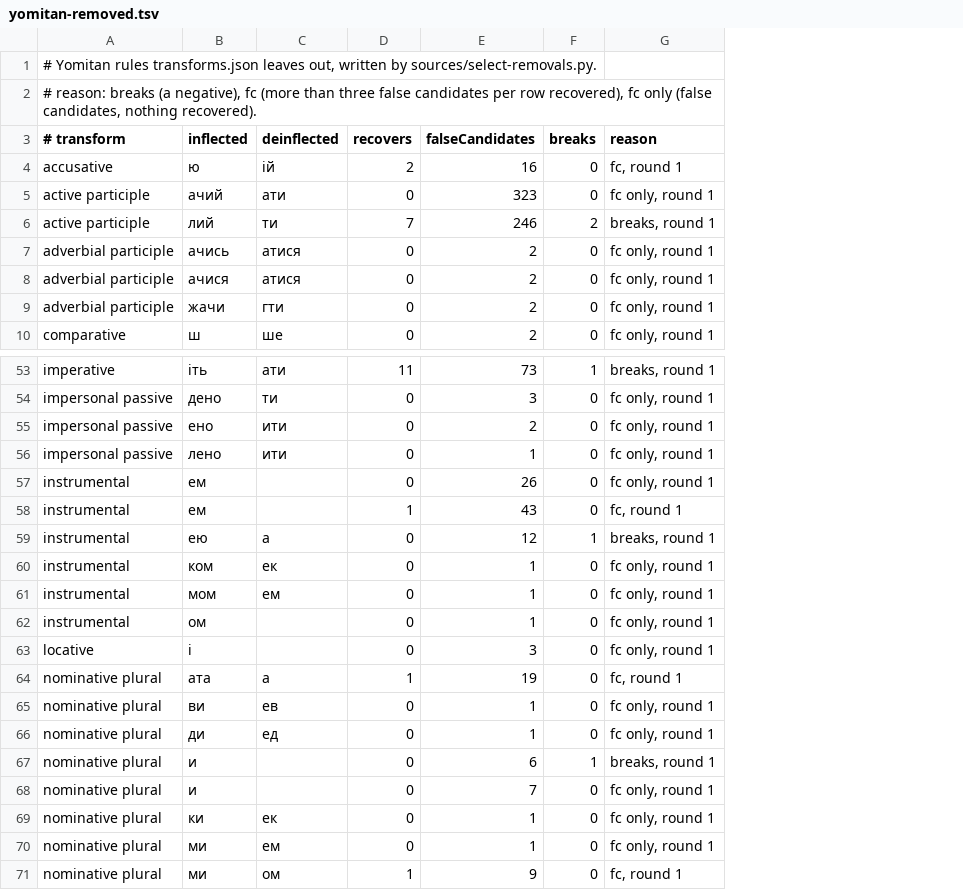
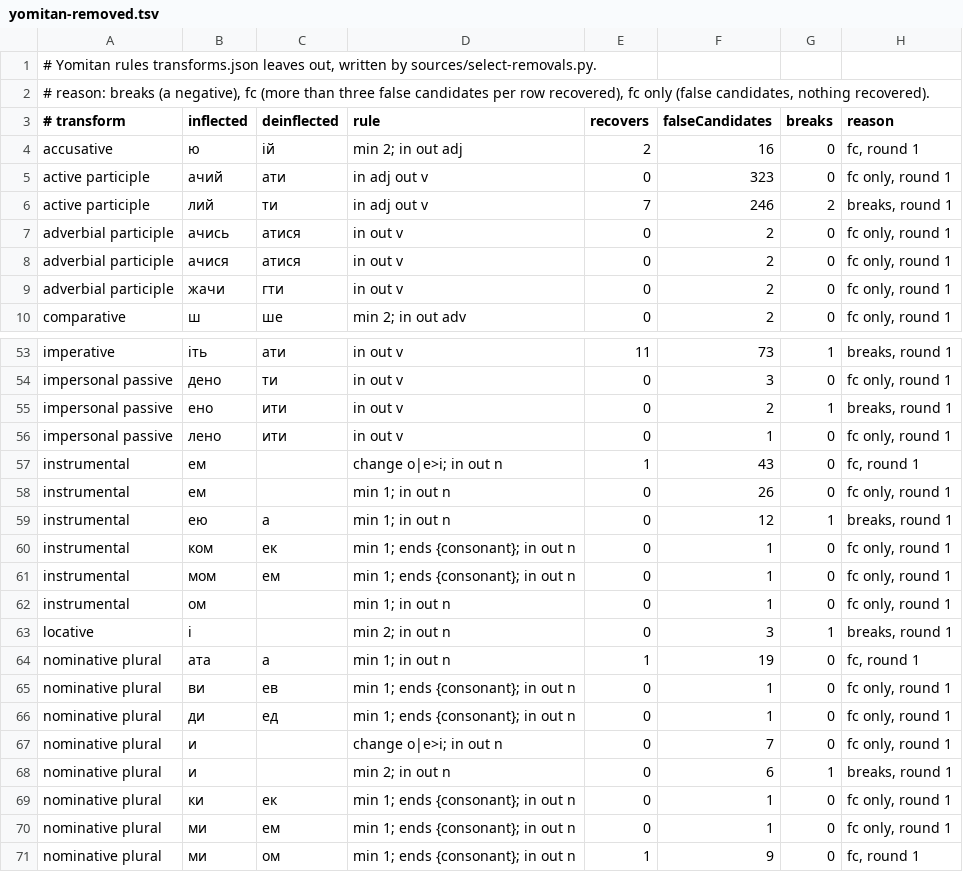
Before and after one commit to bee-san/hoshidicts, a TSV file: languages/uk/sources/yomitan-removed.tsv, drawn as a sheet; only a part is shown, gaps mark what is left out; addresses are those after the commit; the diff covers the shown part only; the diff names each change by its address in the sheet, - before the commit and + after, or states it on an @@ line.

Commit message:
uk: removals name one rule each (affixes, constraints, conditions); README sources and provenance

```diff
--- a/languages/uk/sources/yomitan-removed.tsv
+++ b/languages/uk/sources/yomitan-removed.tsv
+column D (rule), rows 4-10: min 2; in out adj | in adj out v | in adj out v | in out v | in out v | in out v | min 2; in out adv; rows 53-56: all in out v; rows 58-66: min 1; in out n | min 1; in out n | min 1; ends {consonant}; in out n | min 1; ends {consonant}; in out n | min 1; in out n | min 2; in out n | min 1; in out n | min 1; ends {consonant}; in out n | min 1; ends {consonant}; in out n; rows 68-71: min 2; in out n | min 1; ends {consonant}; in out n | min 1; ends {consonant}; in out n | min 1; ends {consonant}; in out n
-G55 (breaks): 0
+G55 (breaks): 1
-H55 (reason): fc only, round 1
+H55 (reason): breaks, round 1
@@ row 58 moved to row 57: instrumental @@
-G63 (breaks): 0
+G63 (breaks): 1
-H63 (reason): fc only, round 1
+H63 (reason): breaks, round 1
@@ row 68 moved to row 67: nominative plural @@
```
Also changed, not shown: 1 moved row and 5 edited cells elsewhere in this file, 4 other files.
